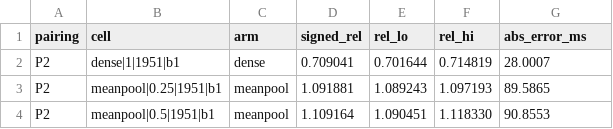
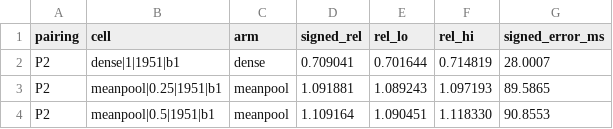
Before and after one commit to mehul24d/attnbench-research, a CSV file: paper/figures/fig_error_by_cell.csv, drawn as a sheet; only a part is shown.

```diff
--- a/paper/figures/fig_error_by_cell.csv
+++ b/paper/figures/fig_error_by_cell.csv
@@ -1,2 +1,2 @@
-pairing,cell,arm,signed_rel,rel_lo,rel_hi,abs_error_ms
+pairing,cell,arm,signed_rel,rel_lo,rel_hi,signed_error_ms
 P2,dense|1|1951|b1,dense,0.709041,0.701644,0.714819,28.0007
```
Also changed, not shown: 5 other files.
